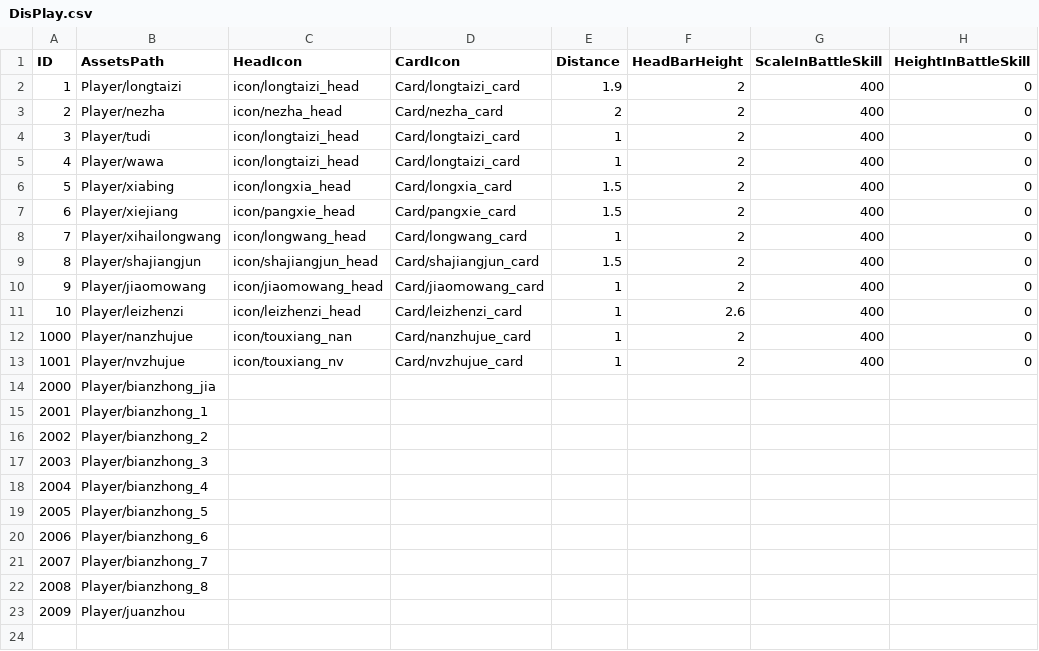
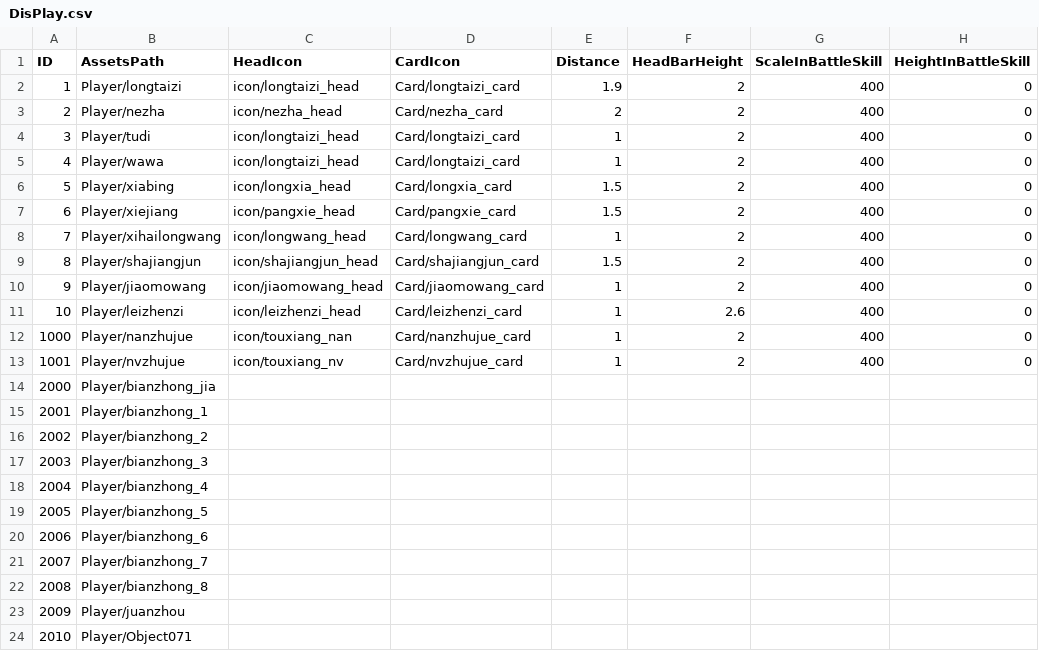
Before and after one commit to kevinnewkevin/xiyou, a CSV file: trunk/config/tables/DisPlay.csv, drawn as a sheet.

```diff
--- a/trunk/config/tables/DisPlay.csv
+++ b/trunk/config/tables/DisPlay.csv
@@ -23 +23,2 @@ ID,AssetsPath,HeadIcon,CardIcon,Distance,HeadBarHeight,ScaleInBattleSkill,Height
 2009,Player/juanzhou,,,,,,
+2010,Player/Object071,,,,,,
```
Also changed, not shown: trunk/config/tables/Npc.csv, 1 other file.
